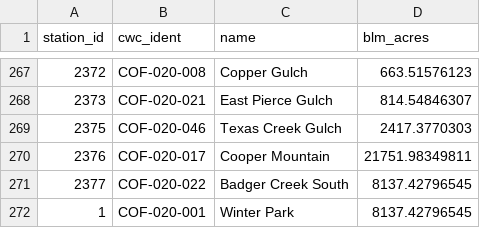
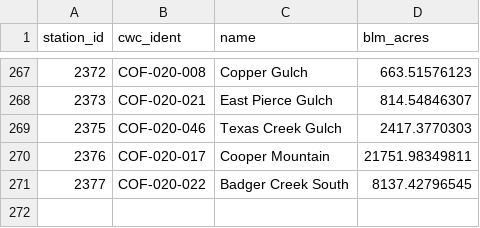
Before and after one commit to danoyoung/usercontent, a CSV file: BLM_CO_Lands_Wilderness.csv, drawn as a sheet; only a part is shown, gaps mark what is left out; the diff names each change by its address in the sheet, - before the commit and + after, or states it on an @@ line.

Commit message:
Update BLM_CO_Lands_Wilderness.csv

```diff
--- a/BLM_CO_Lands_Wilderness.csv
+++ b/BLM_CO_Lands_Wilderness.csv
-row 272: 1 | COF-020-001 | Winter Park | 8137.42796545
```
